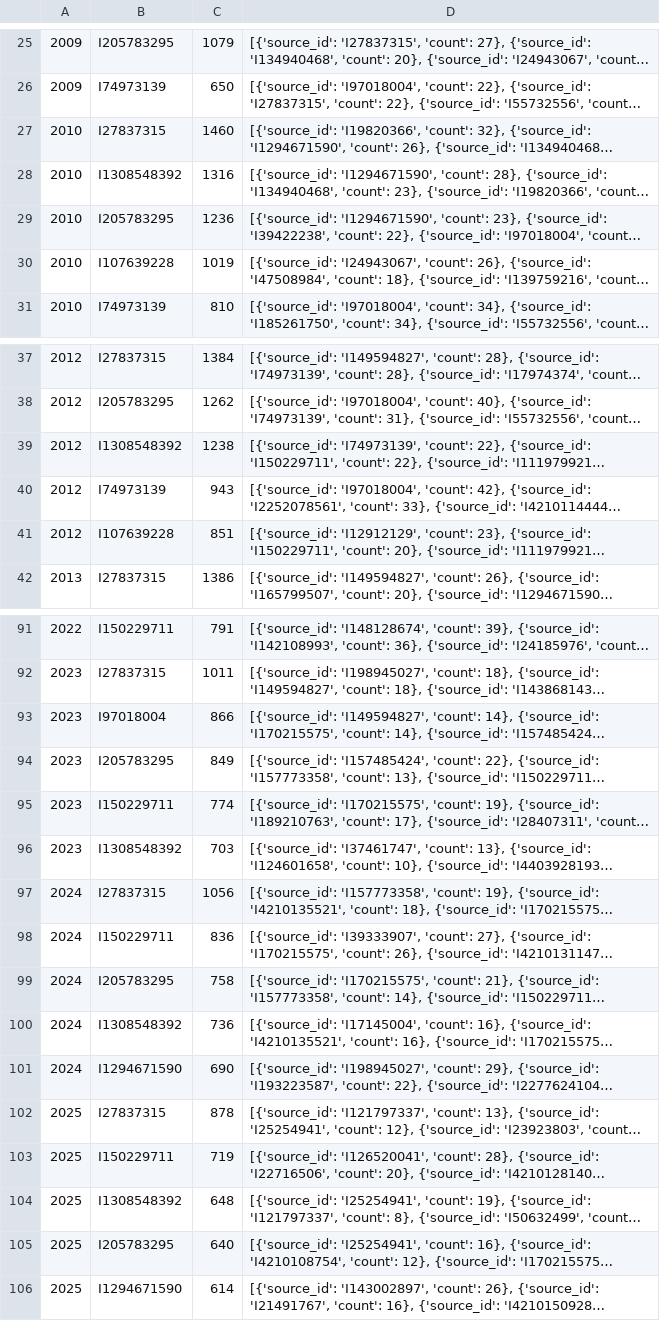
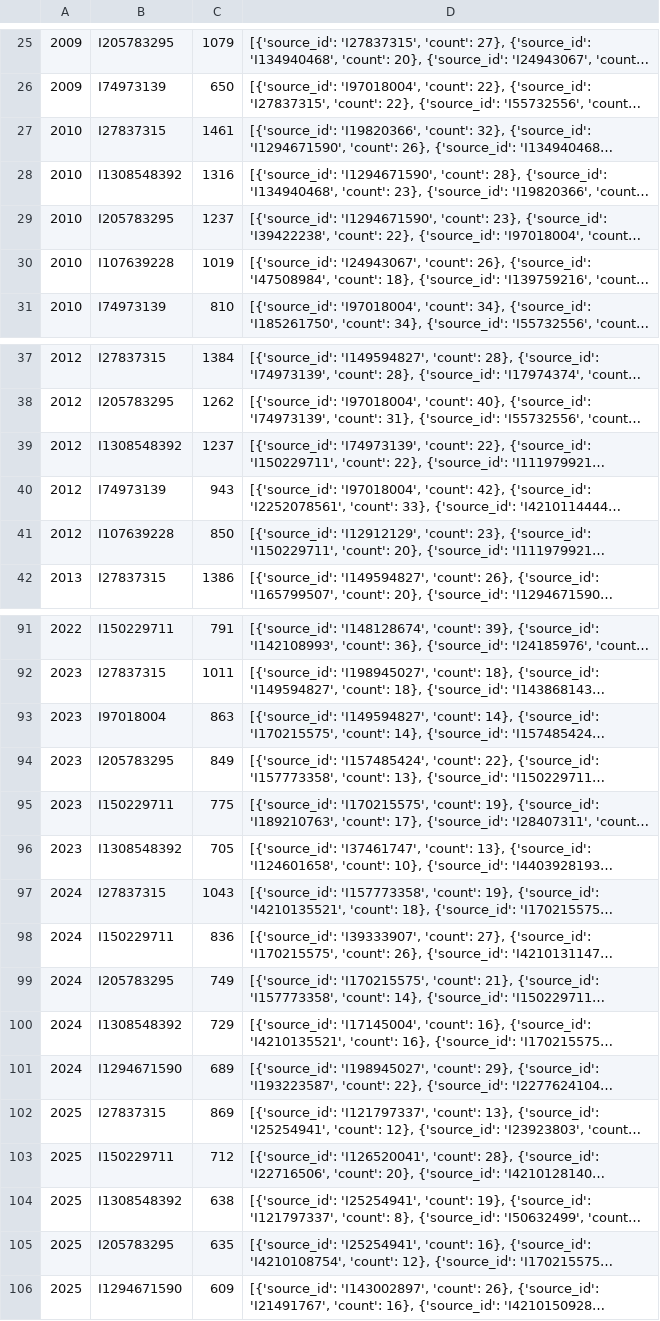
Before and after one commit to com-480-data-visualization/publication-clusters, a CSV file: data/top_targets_by_year_Complex_Network_Analysis_2005_2025.csv, drawn as a sheet; only a part is shown, gaps mark what is left out; long unchanged cells end in …; the diff covers the shown part only; the diff names each change by its address in the sheet, - before the commit and + after, or states it on an @@ line.

```diff
--- a/data/top_targets_by_year_Complex_Network_Analysis_2005_2025.csv
+++ b/data/top_targets_by_year_Complex_Network_Analysis_2005_2025.csv
-C27: 1460
+C27: 1461
-C29: 1236
+C29: 1237
-C39: 1238
+C39: 1237
-C41: 851
+C41: 850
-C93: 866
+C93: 863
-C95: 774
+C95: 775
-C96: 703
+C96: 705
-C97: 1056
+C97: 1043
-C99: 758
+C99: 749
-C100: 736
+C100: 729
-C101: 690
+C101: 689
-C102: 878
+C102: 869
-C103: 719
+C103: 712
-C104: 648
+C104: 638
-C105: 640
+C105: 635
-C106: 614
+C106: 609
```
Also changed, not shown: 2 edited cells elsewhere in this file, data/geo_dict_LHC.csv, data/geo_dict_Magnetic_Thin_Films.csv, 34 other files.
